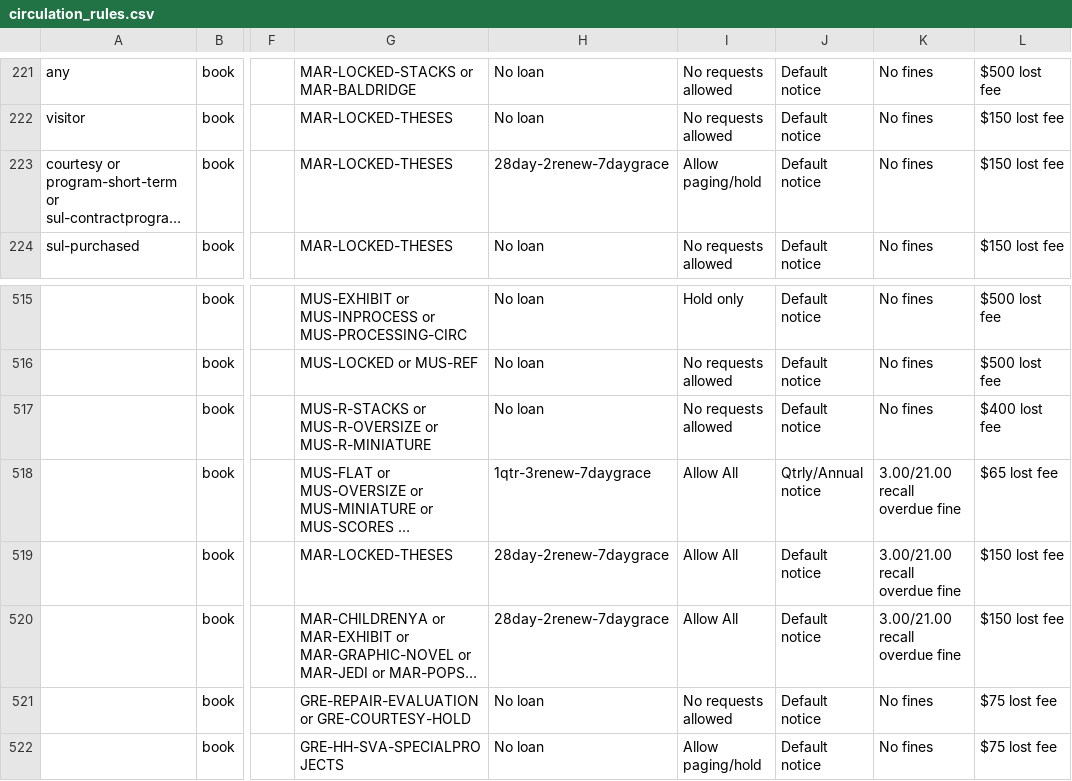
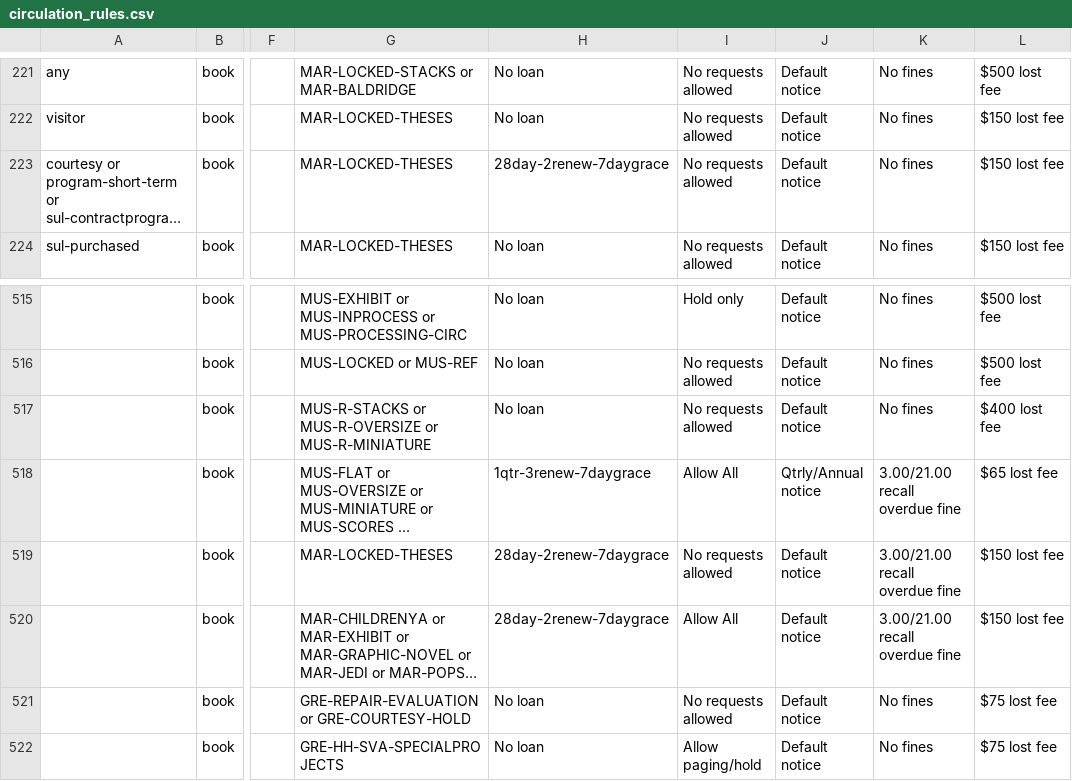
Before and after one commit to sul-dlss/sul-requests, a CSV file: config/folio/prod/circulation_rules.csv, drawn as a sheet; only a part is shown, gaps mark what is left out; long unchanged cells end in …; the diff names each change by its address in the sheet, - before the commit and + after, or states it on an @@ line.

Commit message:
Update FOLIO types

```diff
--- a/config/folio/prod/circulation_rules.csv
+++ b/config/folio/prod/circulation_rules.csv
-I223: Allow paging/hold
+I223: No requests allowed
-I519: Allow All
+I519: No requests allowed
```
Also changed, not shown: 6 other files.
